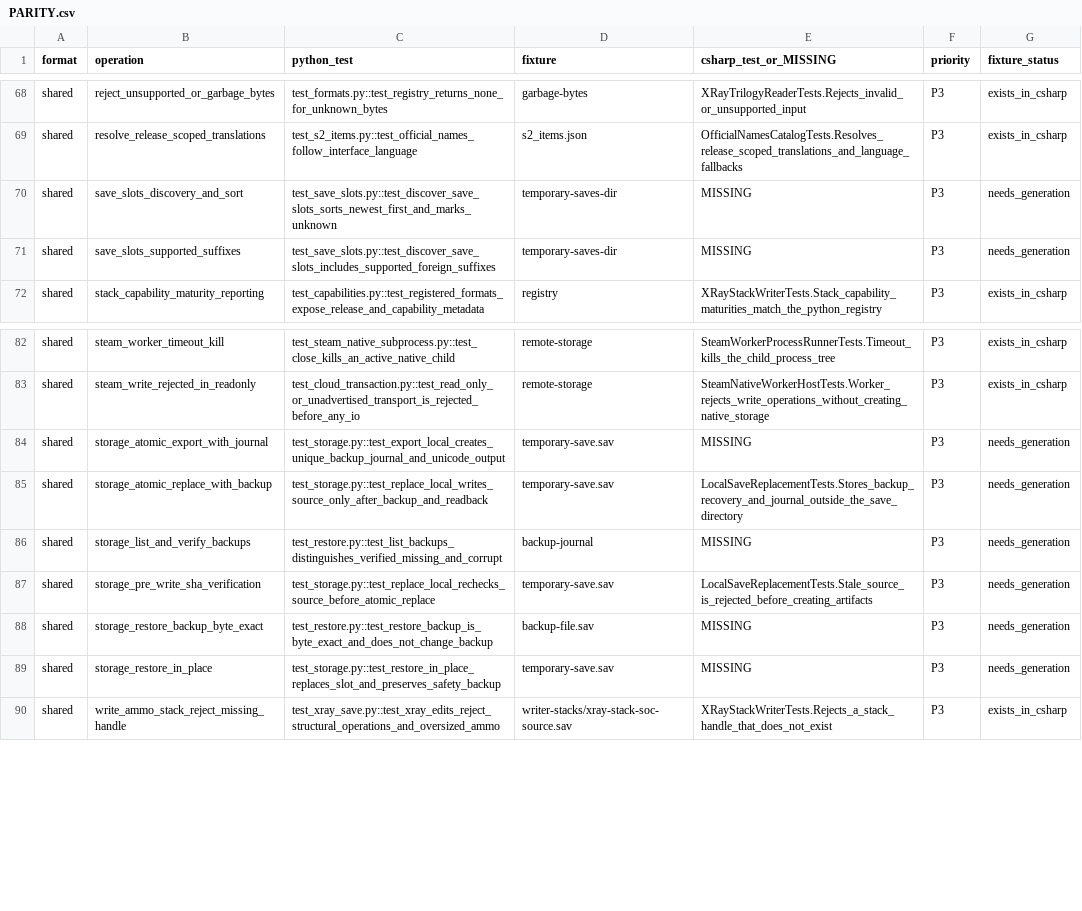
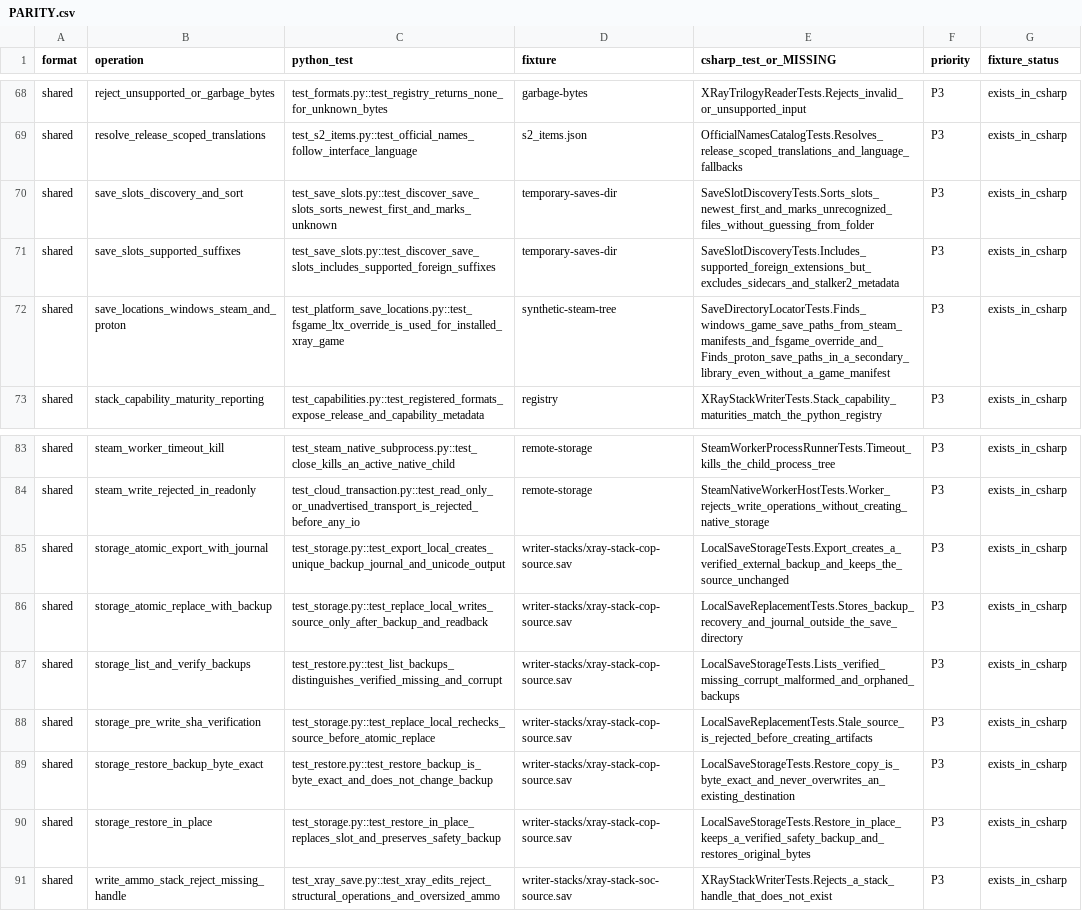
Before and after one commit to Dmitriy-DE/S.T.A.L.K.E.R.-Save-Editor, a CSV file: docs/PARITY.csv, drawn as a sheet; only a part is shown, gaps mark what is left out.

```diff
--- a/docs/PARITY.csv
+++ b/docs/PARITY.csv
@@ -69,4 +69,5 @@ shared,reject_unsupported_or_garbage_bytes,test_formats.py::test_registry_return
 shared,resolve_release_scoped_translations,test_s2_items.py::test_official_names_follow_interface_language,s2_items.json,OfficialNamesCatalogTests.Resolves_release_scoped_translations_and_language_fallbacks,P3,exists_in_csharp
-shared,save_slots_discovery_and_sort,test_save_slots.py::test_discover_save_slots_sorts_newest_first_and_marks_unknown,temporary-saves-dir,MISSING,P3,needs_generation
-shared,save_slots_supported_suffixes,test_save_slots.py::test_discover_save_slots_includes_supported_foreign_suffixes,temporary-saves-dir,MISSING,P3,needs_generation
+shared,save_slots_discovery_and_sort,test_save_slots.py::test_discover_save_slots_sorts_newest_first_and_marks_unknown,temporary-saves-dir,SaveSlotDiscoveryTests.Sorts_slots_newest_first_and_marks_unrecognized_files_without_guessing_from_folder,P3,exists_in_csharp
+shared,save_slots_supported_suffixes,test_save_slots.py::test_discover_save_slots_includes_supported_foreign_suffixes,temporary-saves-dir,SaveSlotDiscoveryTests.Includes_supported_foreign_extensions_but_excludes_sidecars_and_stalker2_metadata,P3,exists_in_csharp
+shared,save_locations_windows_steam_and_proton,test_platform_save_locations.py::test_fsgame_ltx_override_is_used_for_installed_xray_game,synthetic-steam-tree,SaveDirectoryLocatorTests.Finds_windows_game_save_paths_from_steam_manifests_and_fsgame_override_and_Finds_proton_save_paths_in_a_secondary_library_even_without_a_game_manifest,P3,exists_in_csharp
 shared,stack_capability_maturity_reporting,test_capabilities.py::test_registered_formats_expose_release_and_capability_metadata,registry,XRayStackWriterTests.Stack_capability_maturities_match_the_python_registry,P3,exists_in_csharp
@@ -83,8 +84,8 @@ shared,steam_worker_timeout_kill,test_steam_native_subprocess.py::test_close_kil
 shared,steam_write_rejected_in_readonly,test_cloud_transaction.py::test_read_only_or_unadvertised_transport_is_rejected_before_any_io,remote-storage,SteamNativeWorkerHostTests.Worker_rejects_write_operations_without_creating_native_storage,P3,exists_in_csharp
-shared,storage_atomic_export_with_journal,test_storage.py::test_export_local_creates_unique_backup_journal_and_unicode_output,temporary-save.sav,MISSING,P3,needs_generation
-shared,storage_atomic_replace_with_backup,test_storage.py::test_replace_local_writes_source_only_after_backup_and_readback,temporary-save.sav,LocalSaveReplacementTests.Stores_backup_recovery_and_journal_outside_the_save_directory,P3,needs_generation
-shared,storage_list_and_verify_backups,test_restore.py::test_list_backups_distinguishes_verified_missing_and_corrupt,backup-journal,MISSING,P3,needs_generation
-shared,storage_pre_write_sha_verification,test_storage.py::test_replace_local_rechecks_source_before_atomic_replace,temporary-save.sav,LocalSaveReplacementTests.Stale_source_is_rejected_before_creating_artifacts,P3,needs_generation
-shared,storage_restore_backup_byte_exact,test_restore.py::test_restore_backup_is_byte_exact_and_does_not_change_backup,backup-file.sav,MISSING,P3,needs_generation
-shared,storage_restore_in_place,test_storage.py::test_restore_in_place_replaces_slot_and_preserves_safety_backup,temporary-save.sav,MISSING,P3,needs_generation
+shared,storage_atomic_export_with_journal,test_storage.py::test_export_local_creates_unique_backup_journal_and_unicode_output,writer-stacks/xray-stack-cop-source.sav,LocalSaveStorageTests.Export_creates_a_verified_external_backup_and_keeps_the_source_unchanged,P3,exists_in_csharp
+shared,storage_atomic_replace_with_backup,test_storage.py::test_replace_local_writes_source_only_after_backup_and_readback,writer-stacks/xray-stack-cop-source.sav,LocalSaveReplacementTests.Stores_backup_recovery_and_journal_outside_the_save_directory,P3,exists_in_csharp
+shared,storage_list_and_verify_backups,test_restore.py::test_list_backups_distinguishes_verified_missing_and_corrupt,writer-stacks/xray-stack-cop-source.sav,LocalSaveStorageTests.Lists_verified_missing_corrupt_malformed_and_orphaned_backups,P3,exists_in_csharp
+shared,storage_pre_write_sha_verification,test_storage.py::test_replace_local_rechecks_source_before_atomic_replace,writer-stacks/xray-stack-cop-source.sav,LocalSaveReplacementTests.Stale_source_is_rejected_before_creating_artifacts,P3,exists_in_csharp
+shared,storage_restore_backup_byte_exact,test_restore.py::test_restore_backup_is_byte_exact_and_does_not_change_backup,writer-stacks/xray-stack-cop-source.sav,LocalSaveStorageTests.Restore_copy_is_byte_exact_and_never_overwrites_an_existing_destination,P3,exists_in_csharp
+shared,storage_restore_in_place,test_storage.py::test_restore_in_place_replaces_slot_and_preserves_safety_backup,writer-stacks/xray-stack-cop-source.sav,LocalSaveStorageTests.Restore_in_place_keeps_a_verified_safety_backup_and_restores_original_bytes,P3,exists_in_csharp
 shared,write_ammo_stack_reject_missing_handle,test_xray_save.py::test_xray_edits_reject_structural_operations_and_oversized_ammo,writer-stacks/xray-stack-soc-source.sav,XRayStackWriterTests.Rejects_a_stack_handle_that_does_not_exist,P3,exists_in_csharp
```
Also changed, not shown: 8 other files.
